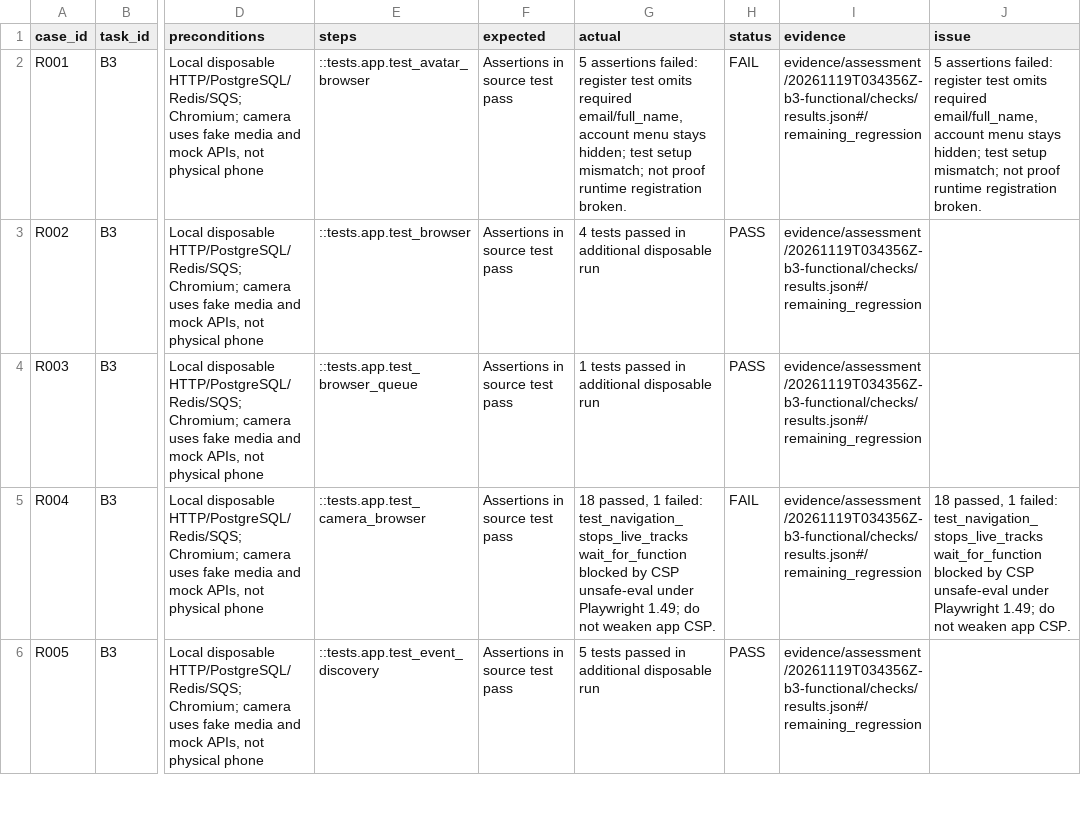
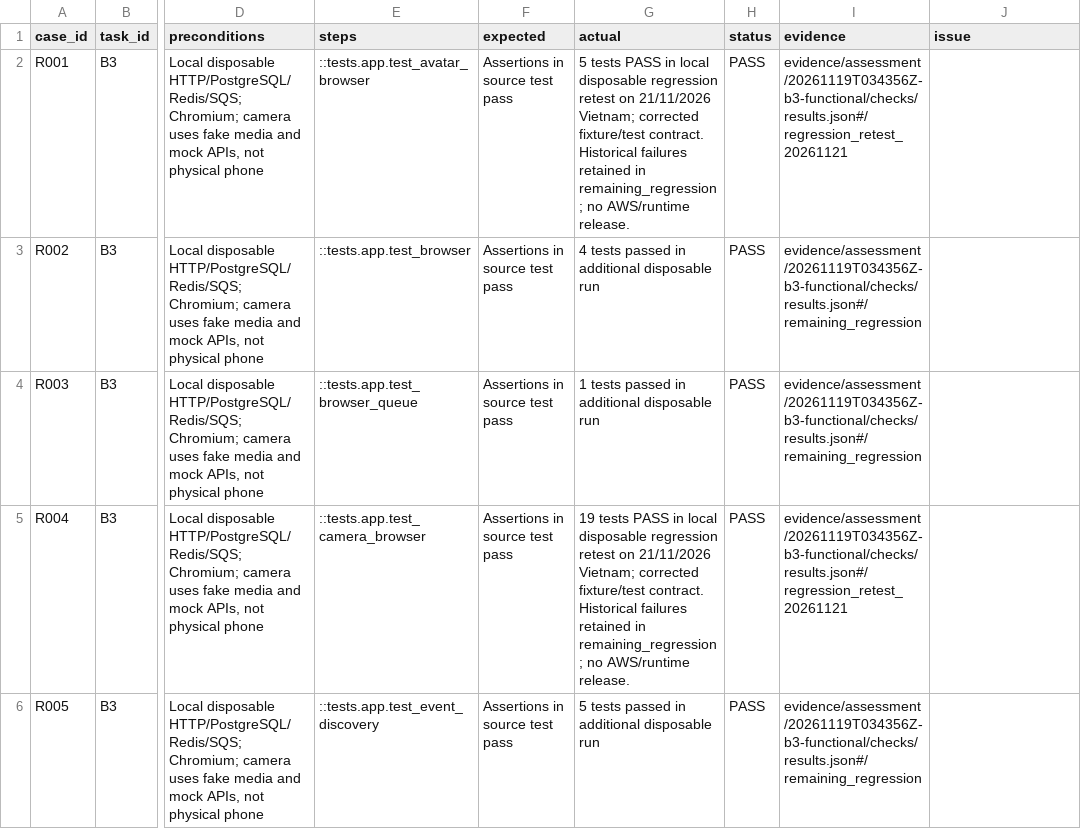
Before and after one commit to tuanngthuet/CloudCompuAssignment, a CSV file: docs/assessment/functional/test-cases.csv, drawn as a sheet; only a part is shown, gaps mark what is left out; the diff covers the shown part only; the diff names each change by its address in the sheet, - before the commit and + after, or states it on an @@ line.

Commit message:
test(assessment): resolve B3 browser regression fixtures and record retest

```diff
--- a/docs/assessment/functional/test-cases.csv
+++ b/docs/assessment/functional/test-cases.csv
-G2 (actual): 5 assertions failed: register test omits required email/full_name, account menu stays hidden; test setup mismatch; not proof runtime registration broken.
+G2 (actual): 5 tests PASS in local disposable regression retest on 21/11/2026 Vietnam; corrected fixture/test contract. Historical failures retained in remaining_regression; no AWS/runtime release.
-H2 (status): FAIL
+H2 (status): PASS
-I2 (evidence): evidence/assessment/20261119T034356Z-b3-functional/checks/results.json#/remaining_regression
+I2 (evidence): evidence/assessment/20261119T034356Z-b3-functional/checks/results.json#/regression_retest_20261121
-J2 (issue): 5 assertions failed: register test omits required email/full_name, account menu stays hidden; test setup mismatch; not proof runtime registration broken.
+J2 (issue): (empty)
-G5 (actual): 18 passed, 1 failed: test_navigation_stops_live_tracks wait_for_function blocked by CSP unsafe-eval under Playwright 1.49; do not weaken app CSP.
+G5 (actual): 19 tests PASS in local disposable regression retest on 21/11/2026 Vietnam; corrected fixture/test contract. Historical failures retained in remaining_regression; no AWS/runtime release.
-H5 (status): FAIL
+H5 (status): PASS
-I5 (evidence): evidence/assessment/20261119T034356Z-b3-functional/checks/results.json#/remaining_regression
+I5 (evidence): evidence/assessment/20261119T034356Z-b3-functional/checks/results.json#/regression_retest_20261121
-J5 (issue): 18 passed, 1 failed: test_navigation_stops_live_tracks wait_for_function blocked by CSP unsafe-eval under Playwright 1.49; do not weaken app CSP.
+J5 (issue): (empty)
```
Also changed, not shown: 8 edited cells elsewhere in this file, 8 other files.
